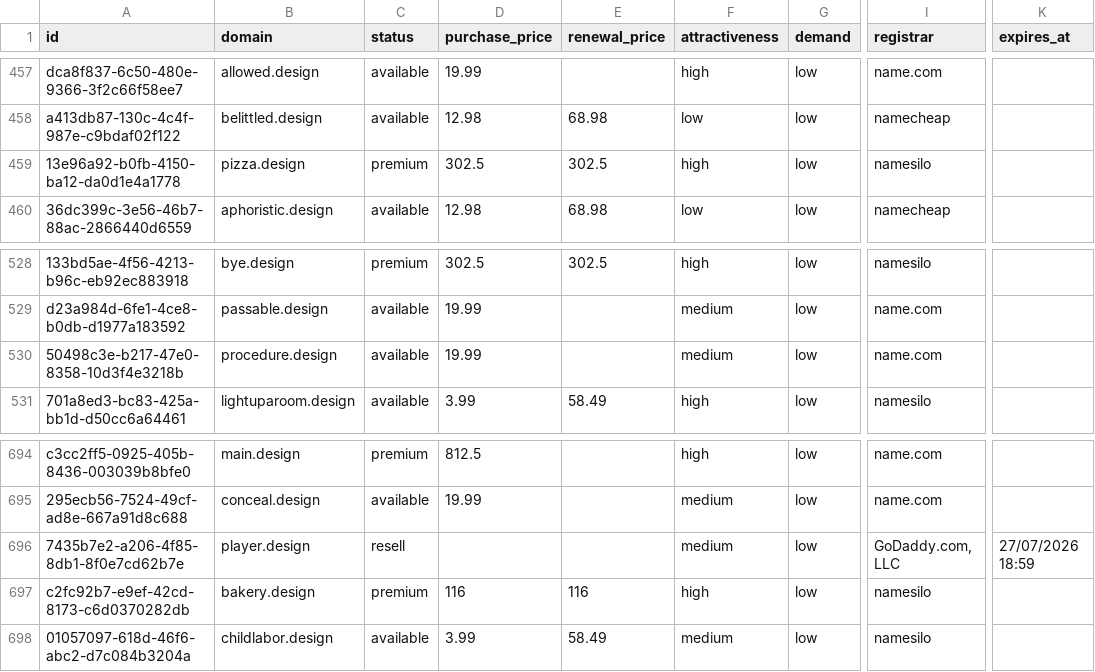
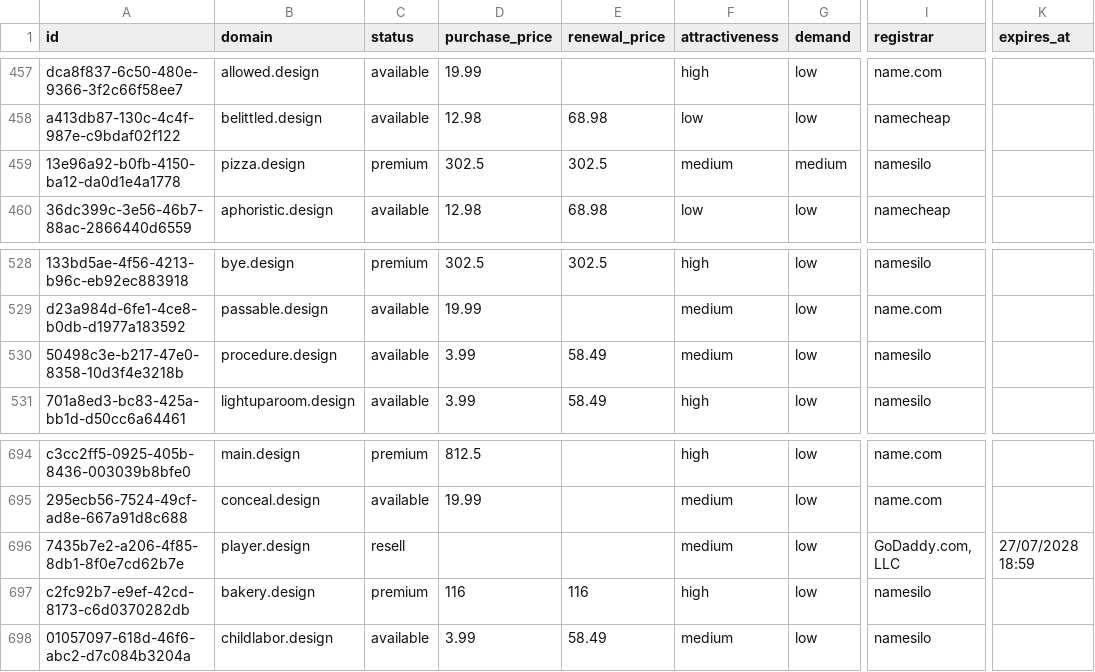
Before and after one commit to UniqueDomains/design-oneword-domains, a CSV file: design.csv, drawn as a sheet; only a part is shown, gaps mark what is left out; the diff names each change by its address in the sheet, - before the commit and + after, or states it on an @@ line.

Commit message:
Domains update

```diff
--- a/design.csv
+++ b/design.csv
-F459 (attractiveness): high
+F459 (attractiveness): medium
-G459 (demand): low
+G459 (demand): medium
-D530 (purchase_price): 19.99
+D530 (purchase_price): 3.99
-E530 (renewal_price): (empty)
+E530 (renewal_price): 58.49
-I530 (registrar): name.com
+I530 (registrar): namesilo
-K696 (expires_at): 27/07/2026 18:59
+K696 (expires_at): 27/07/2028 18:59
```
Also changed, not shown: 4 other files.
